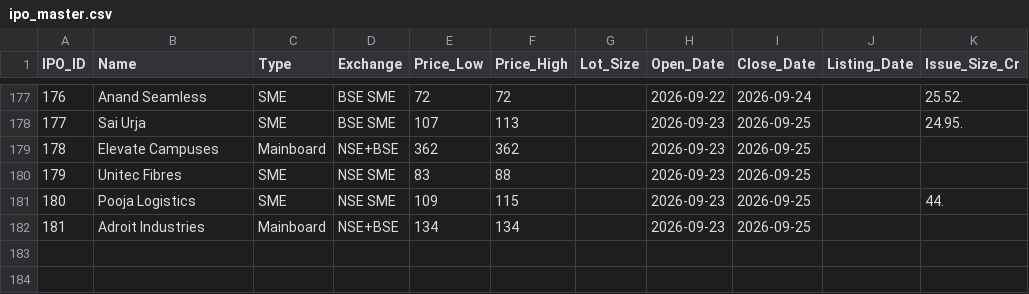
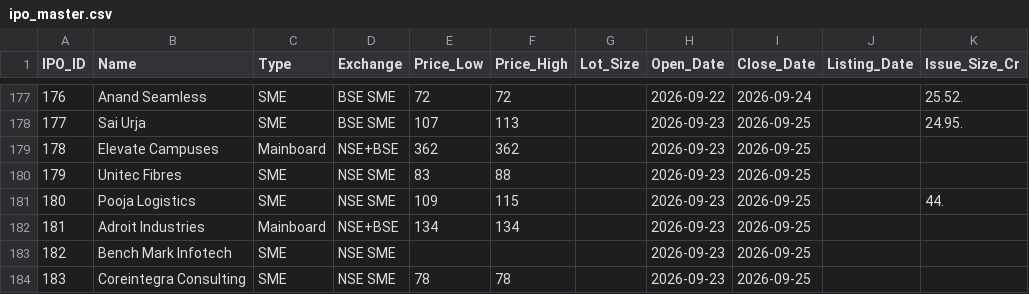
Before and after one commit to vadai-poche/NK-Spaces, a CSV file: trading/ipo_master.csv, drawn as a sheet; only a part is shown, gaps mark what is left out; the diff names each change by its address in the sheet, - before the commit and + after, or states it on an @@ line.

```diff
--- a/trading/ipo_master.csv
+++ b/trading/ipo_master.csv
+row 183: 182 | Bench Mark Infotech | SME | NSE SME |  |  |  | 2026-09-23 | 2026-09-25
+row 184: 183 | Coreintegra Consulting | SME | NSE SME | 78 | 78 |  | 2026-09-23 | 2026-09-25
```
Also changed, not shown: 2 other files.
